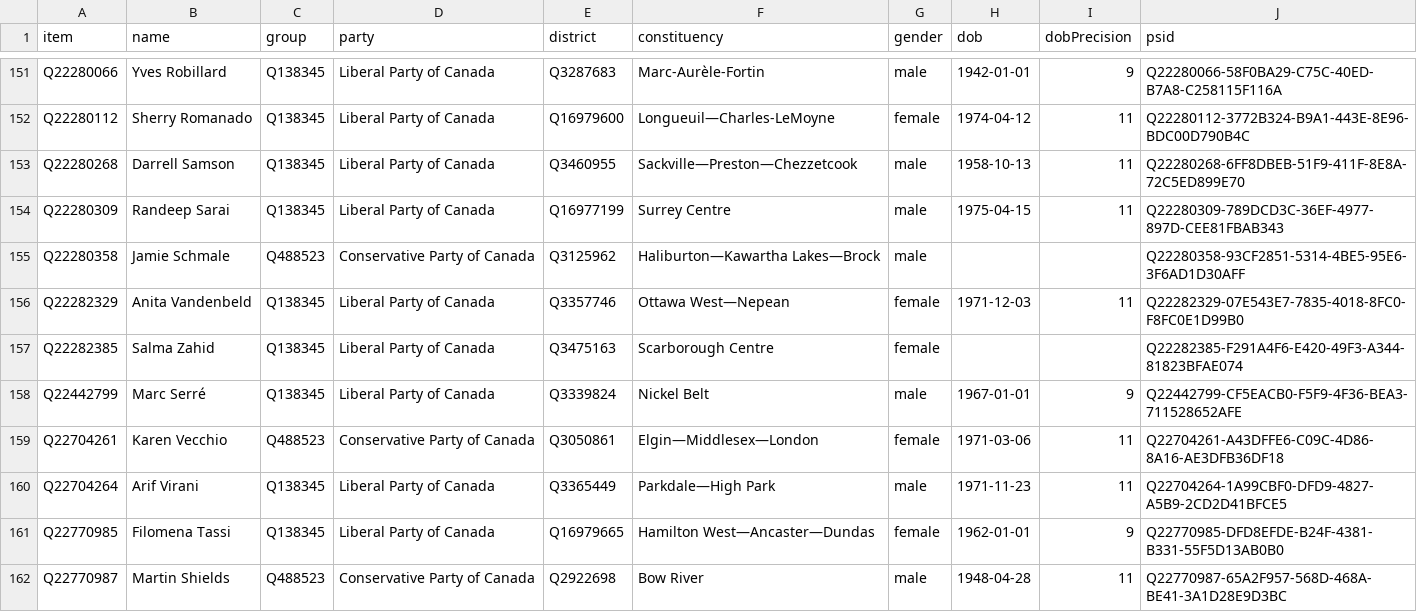
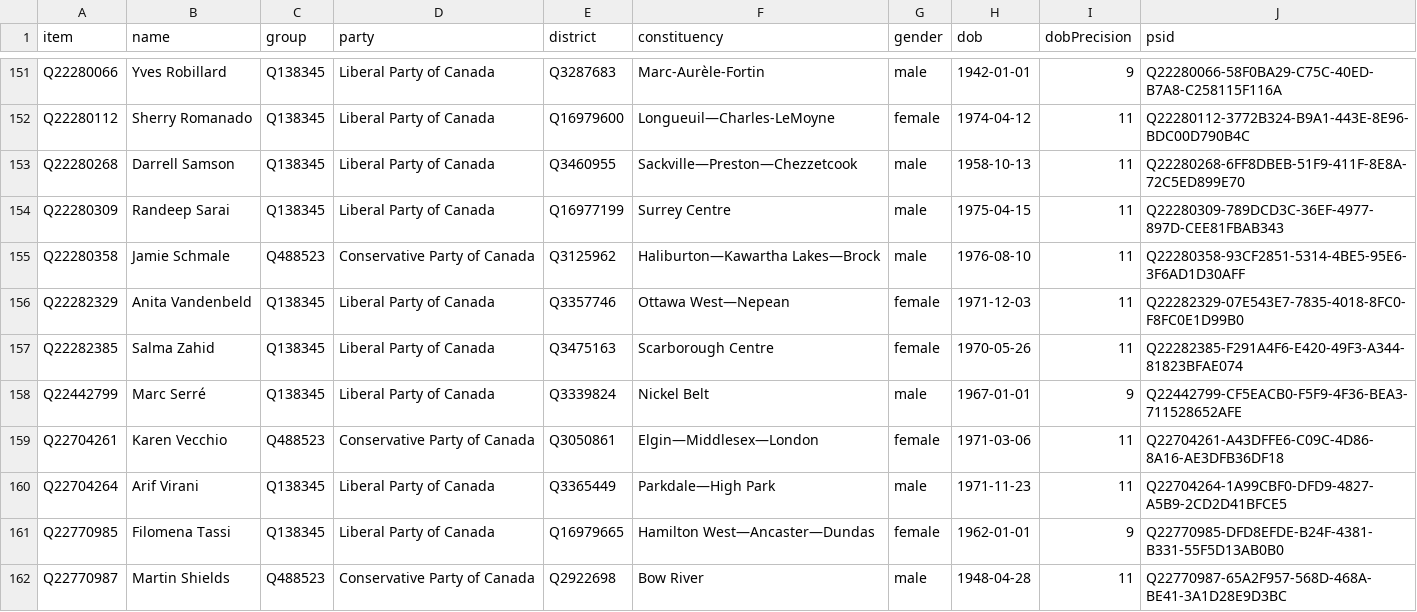
Before and after one commit to every-politician-scrapers/canada-house-of-commons, a CSV file: wikidata/results/current-members.csv, drawn as a sheet; only a part is shown, gaps mark what is left out.

```diff
--- a/wikidata/results/current-members.csv
+++ b/wikidata/results/current-members.csv
@@ -154,5 +154,5 @@ Q22280268,Darrell Samson,Q138345,Liberal Party of Canada,Q3460955,Sackville—Pr
 Q22280309,Randeep Sarai,Q138345,Liberal Party of Canada,Q16977199,Surrey Centre,male,1975-04-15,11,Q22280309-789DCD3C-36EF-4977-897D-CEE81FBAB343
-Q22280358,Jamie Schmale,Q488523,Conservative Party of Canada,Q3125962,Haliburton—Kawartha Lakes—Brock,male,,,Q22280358-93CF2851-5314-4BE5-95E6-3F6AD1D30AFF
+Q22280358,Jamie Schmale,Q488523,Conservative Party of Canada,Q3125962,Haliburton—Kawartha Lakes—Brock,male,1976-08-10,11,Q22280358-93CF2851-5314-4BE5-95E6-3F6AD1D30AFF
 Q22282329,Anita Vandenbeld,Q138345,Liberal Party of Canada,Q3357746,Ottawa West—Nepean,female,1971-12-03,11,Q22282329-07E543E7-7835-4018-8FC0-F8FC0E1D99B0
-Q22282385,Salma Zahid,Q138345,Liberal Party of Canada,Q3475163,Scarborough Centre,female,,,Q22282385-F291A4F6-E420-49F3-A344-81823BFAE074
+Q22282385,Salma Zahid,Q138345,Liberal Party of Canada,Q3475163,Scarborough Centre,female,1970-05-26,11,Q22282385-F291A4F6-E420-49F3-A344-81823BFAE074
 Q22442799,Marc Serré,Q138345,Liberal Party of Canada,Q3339824,Nickel Belt,male,1967-01-01,9,Q22442799-CF5EACB0-F5F9-4F36-BEA3-711528652AFE
```
